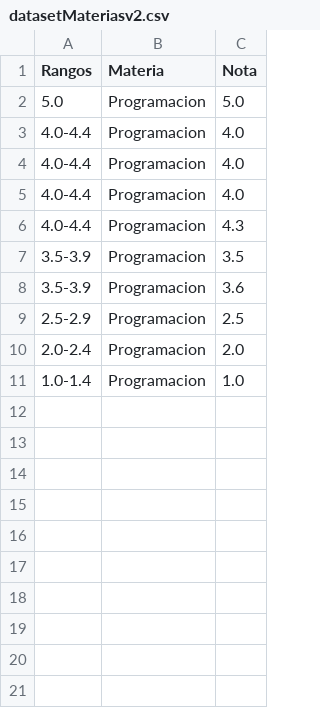
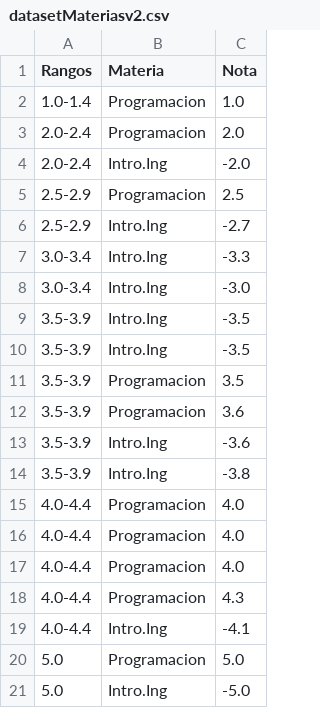
Before and after one commit to freevejarano/Workshop-ML, a CSV file: datasetMateriasv2.csv, drawn as a sheet.

Commit message:
update

```diff
--- a/datasetMateriasv2.csv
+++ b/datasetMateriasv2.csv
@@ -1,3 +1,15 @@
 Rangos,Materia,Nota
-5.0,Programacion,5.0
+1.0-1.4,Programacion,1.0
+2.0-2.4,Programacion,2.0
+2.0-2.4,Intro.Ing,-2.0
+2.5-2.9,Programacion,2.5
+2.5-2.9,Intro.Ing,-2.7
+3.0-3.4,Intro.Ing,-3.3
+3.0-3.4,Intro.Ing,-3.0
+3.5-3.9,Intro.Ing,-3.5
+3.5-3.9,Intro.Ing,-3.5
+3.5-3.9,Programacion,3.5
+3.5-3.9,Programacion,3.6
+3.5-3.9,Intro.Ing,-3.6
+3.5-3.9,Intro.Ing,-3.8
 4.0-4.4,Programacion,4.0
@@ -6,6 +18,4 @@ Rangos,Materia,Nota
 4.0-4.4,Programacion,4.3
-3.5-3.9,Programacion,3.5
-3.5-3.9,Programacion,3.6
-2.5-2.9,Programacion,2.5
-2.0-2.4,Programacion,2.0
-1.0-1.4,Programacion,1.0
+4.0-4.4,Intro.Ing,-4.1
+5.0,Programacion,5.0
+5.0,Intro.Ing,-5.0
```
